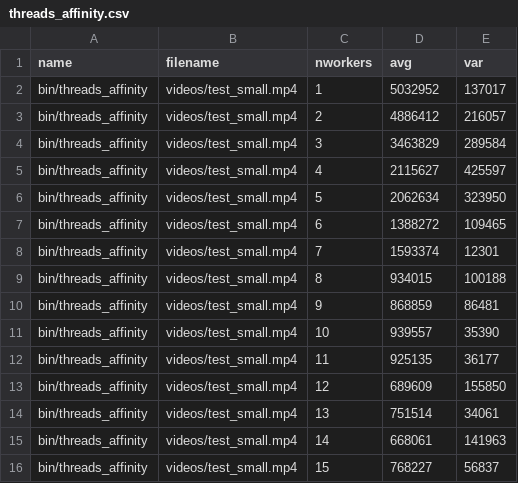
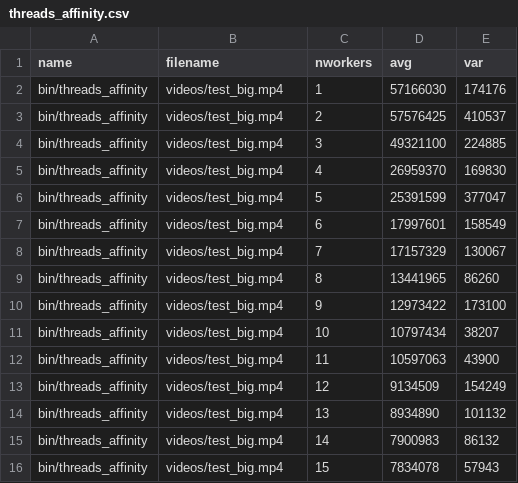
Before and after one commit to iwilare/video-motion-detection, a CSV file: data/threads_affinity.csv, drawn as a sheet; only a part is shown; the diff covers the shown part only.

```diff
--- a/data/threads_affinity.csv
+++ b/data/threads_affinity.csv
@@ -1,16 +1,16 @@
 name,filename,nworkers,avg,var
-bin/threads_affinity,videos/test_small.mp4,1,5032952,137017
-bin/threads_affinity,videos/test_small.mp4,2,4886412,216057
-bin/threads_affinity,videos/test_small.mp4,3,3463829,289584
-bin/threads_affinity,videos/test_small.mp4,4,2115627,425597
-bin/threads_affinity,videos/test_small.mp4,5,2062634,323950
-bin/threads_affinity,videos/test_small.mp4,6,1388272,109465
-bin/threads_affinity,videos/test_small.mp4,7,1593374,12301
-bin/threads_affinity,videos/test_small.mp4,8,934015,100188
-bin/threads_affinity,videos/test_small.mp4,9,868859,86481
-bin/threads_affinity,videos/test_small.mp4,10,939557,35390
-bin/threads_affinity,videos/test_small.mp4,11,925135,36177
-bin/threads_affinity,videos/test_small.mp4,12,689609,155850
-bin/threads_affinity,videos/test_small.mp4,13,751514,34061
-bin/threads_affinity,videos/test_small.mp4,14,668061,141963
-bin/threads_affinity,videos/test_small.mp4,15,768227,56837
+bin/threads_affinity,videos/test_big.mp4,1,57166030,174176
+bin/threads_affinity,videos/test_big.mp4,2,57576425,410537
+bin/threads_affinity,videos/test_big.mp4,3,49321100,224885
+bin/threads_affinity,videos/test_big.mp4,4,26959370,169830
+bin/threads_affinity,videos/test_big.mp4,5,25391599,377047
+bin/threads_affinity,videos/test_big.mp4,6,17997601,158549
+bin/threads_affinity,videos/test_big.mp4,7,17157329,130067
+bin/threads_affinity,videos/test_big.mp4,8,13441965,86260
+bin/threads_affinity,videos/test_big.mp4,9,12973422,173100
+bin/threads_affinity,videos/test_big.mp4,10,10797434,38207
+bin/threads_affinity,videos/test_big.mp4,11,10597063,43900
+bin/threads_affinity,videos/test_big.mp4,12,9134509,154249
+bin/threads_affinity,videos/test_big.mp4,13,8934890,101132
+bin/threads_affinity,videos/test_big.mp4,14,7900983,86132
+bin/threads_affinity,videos/test_big.mp4,15,7834078,57943
```
Also changed, not shown: 2 added rows and 54 edited cells elsewhere in this file, data/fastflow.csv, data/omp.csv, 4 other files.
